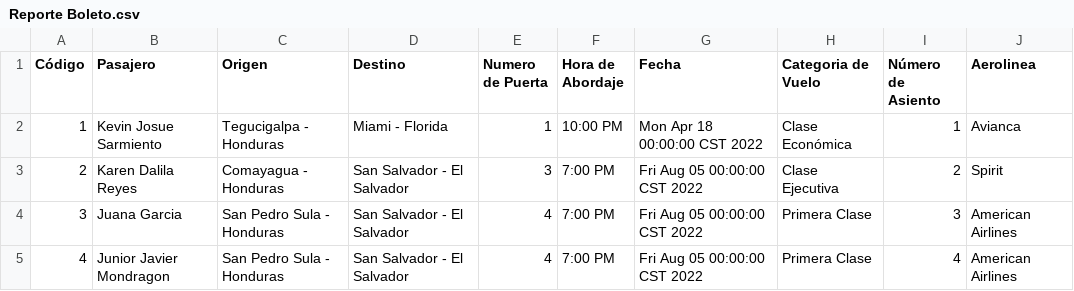
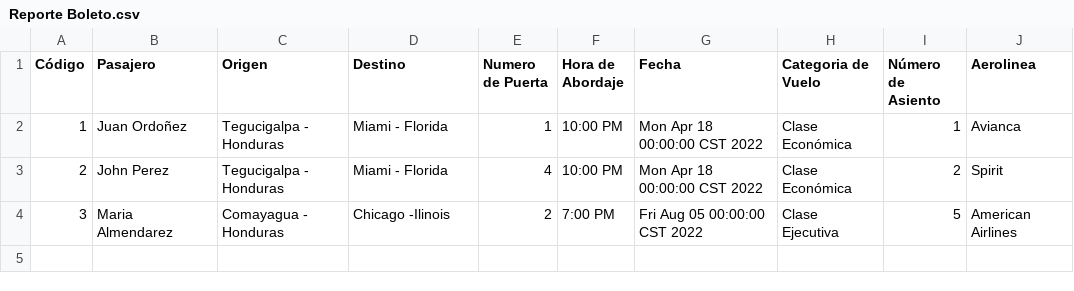
Before and after one commit to kennethpHN/Proyecto-Final-Kenneth-Pineda-20201002741, a CSV file: Reportes/Reporte Boleto.csv, drawn as a sheet.

```diff
--- a/Reportes/Reporte Boleto.csv
+++ b/Reportes/Reporte Boleto.csv
@@ -1,5 +1,4 @@
 Código; Pasajero; Origen; Destino; Numero de Puerta; Hora de Abordaje; Fecha; Categoria de Vuelo; Número de Asiento; Aerolinea ;
-1;Kevin Josue Sarmiento;Tegucigalpa - Honduras;Miami - Florida;1;10:00 PM;Mon Apr 18 00:00:00 CST 2022;Clase Económica;1;Avianca;
-2;Karen Dalila Reyes;Comayagua - Honduras;San Salvador - El Salvador;3;7:00 PM;Fri Aug 05 00:00:00 CST 2022;Clase Ejecutiva;2;Spirit;
-3;Juana Garcia;San Pedro Sula - Honduras;San Salvador - El Salvador;4;7:00 PM;Fri Aug 05 00:00:00 CST 2022;Primera Clase;3;American Airlines;
-4;Junior Javier Mondragon ;San Pedro Sula - Honduras;San Salvador - El Salvador;4;7:00 PM;Fri Aug 05 00:00:00 CST 2022;Primera Clase;4;American Airlines;
+1;Juan Ordoñez;Tegucigalpa - Honduras;Miami - Florida;1;10:00 PM;Mon Apr 18 00:00:00 CST 2022;Clase Económica;1;Avianca;
+2;John Perez;Tegucigalpa - Honduras;Miami - Florida;4;10:00 PM;Mon Apr 18 00:00:00 CST 2022;Clase Económica;2;Spirit;
+3;Maria Almendarez;Comayagua - Honduras;Chicago -Ilinois;2;7:00 PM;Fri Aug 05 00:00:00 CST 2022;Clase Ejecutiva;5;American Airlines;
```
Also changed, not shown: 22 other files.
